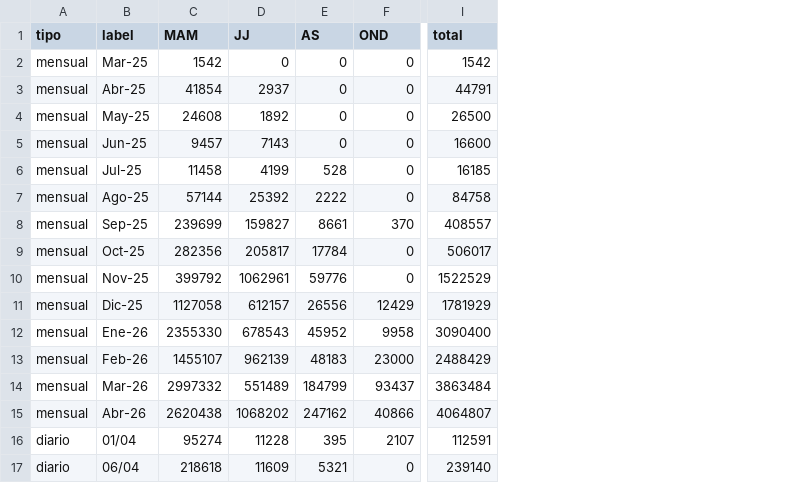
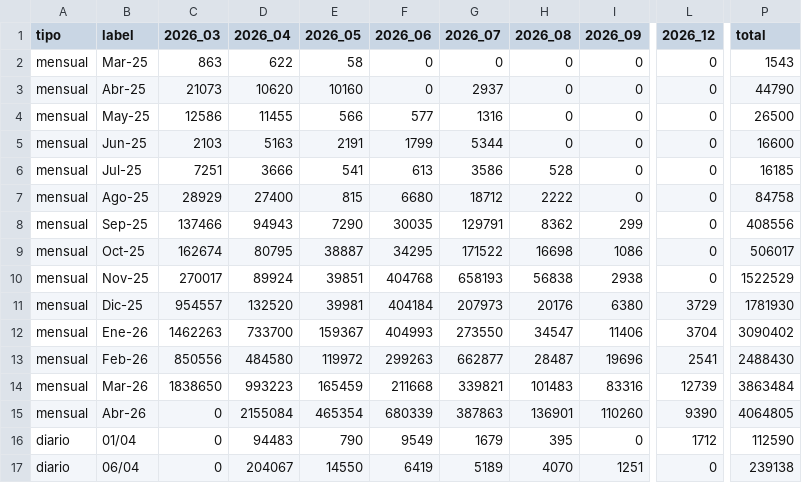
Before and after one commit to alfonsoancarola/app-all, a CSV file: fs_maiz/data/matriz_fs.csv, drawn as a sheet; only a part is shown, gaps mark what is left out; removed rows and columns are numbered as before the commit, all else as after; the diff covers the shown part only; the diff names each change by its address in the sheet, - before the commit and + after, or states it on an @@ line.

```diff
--- a/fs_maiz/data/matriz_fs.csv
+++ b/fs_maiz/data/matriz_fs.csv
-column C (MAM), rows 2-17: 1542 | 41854 | 24608 | 9457 | 11458 | 57144 | 239699 | 282356 | 399792 | 1127058 | 2355330 | 1455107 | 2997332 | 2620438 | 95274 | 218618
-column D (JJ), rows 2-17: 0 | 2937 | 1892 | 7143 | 4199 | 25392 | 159827 | 205817 | 1062961 | 612157 | 678543 | 962139 | 551489 | 1068202 | 11228 | 11609
-column E (AS), rows 2-17: 0 | 0 | 0 | 0 | 528 | 2222 | 8661 | 17784 | 59776 | 26556 | 45952 | 48183 | 184799 | 247162 | 395 | 5321
+column C (2026_03), rows 2-17: 863 | 21073 | 12586 | 2103 | 7251 | 28929 | 137466 | 162674 | 270017 | 954557 | 1462263 | 850556 | 1838650 | 0 | 0 | 0
+column D (2026_04), rows 2-17: 622 | 10620 | 11455 | 5163 | 3666 | 27400 | 94943 | 80795 | 89924 | 132520 | 733700 | 484580 | 993223 | 2155084 | 94483 | 204067
+column E (2026_05), rows 2-17: 58 | 10160 | 566 | 2191 | 541 | 815 | 7290 | 38887 | 39851 | 39981 | 159367 | 119972 | 165459 | 465354 | 790 | 14550
+column F (2026_06), rows 2-17: 0 | 0 | 577 | 1799 | 613 | 6680 | 30035 | 34295 | 404768 | 404184 | 404993 | 299263 | 211668 | 680339 | 9549 | 6419
+column G (2026_07), rows 2-17: 0 | 2937 | 1316 | 5344 | 3586 | 18712 | 129791 | 171522 | 658193 | 207973 | 273550 | 662877 | 339821 | 387863 | 1679 | 5189
+column H (2026_08), rows 2-17: 0 | 0 | 0 | 0 | 528 | 2222 | 8362 | 16698 | 56838 | 20176 | 34547 | 28487 | 101483 | 136901 | 395 | 4070
+column I (2026_09), rows 2-17: 0 | 0 | 0 | 0 | 0 | 0 | 299 | 1086 | 2938 | 6380 | 11406 | 19696 | 83316 | 110260 | 0 | 1251
-L1: OND
+L1: 2026_12
-P2 (total): 1542
+P2 (total): 1543
-P3 (total): 44791
+P3 (total): 44790
-L8 (2026_12): 370
+L8 (2026_12): 0
-P8 (total): 408557
+P8 (total): 408556
-L11 (2026_12): 12429
+L11 (2026_12): 3729
-P11 (total): 1781929
+P11 (total): 1781930
-L12 (2026_12): 9958
+L12 (2026_12): 3704
-P12 (total): 3090400
+P12 (total): 3090402
-L13 (2026_12): 23000
+L13 (2026_12): 2541
-P13 (total): 2488429
+P13 (total): 2488430
-L14 (2026_12): 93437
+L14 (2026_12): 12739
-L15 (2026_12): 40866
+L15 (2026_12): 9390
-P15 (total): 4064807
+P15 (total): 4064805
-L16 (2026_12): 2107
+L16 (2026_12): 1712
-P16 (total): 112591
+P16 (total): 112590
-P17 (total): 239140
+P17 (total): 239138
```
Also changed, not shown: 1 added row, 3 added columns and 43 edited cells elsewhere in this file, fs_maiz/data/matriz_maiz.csv, fs_maiz/data/matriz_maiz_uprivers.csv, 35 other files.
